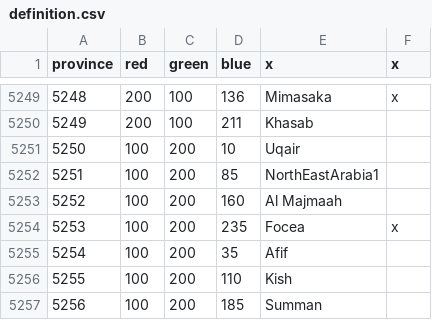
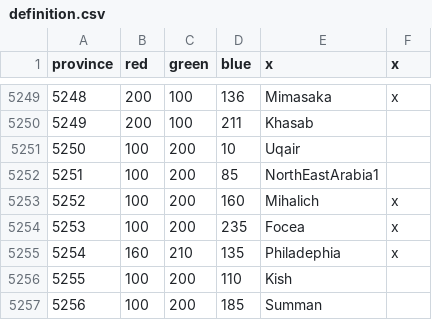
Before and after one commit to AlejandroGiner/Lux-in-Tenebris, a CSV file: map/definition.csv, drawn as a sheet; only a part is shown, gaps mark what is left out.

```diff
--- a/map/definition.csv
+++ b/map/definition.csv
@@ -5252,5 +5252,5 @@ province;red;green;blue;x;x
 5251;100;200;85;NorthEastArabia1
-5252;100;200;160;Al Majmaah
+5252;100;200;160;Mihalich;x
 5253;100;200;235;Focea;x
-5254;100;200;35;Afif
+5254;160;210;135;Philadephia;x
 5255;100;200;110;Kish
```
Also changed, not shown: 14 other files.
